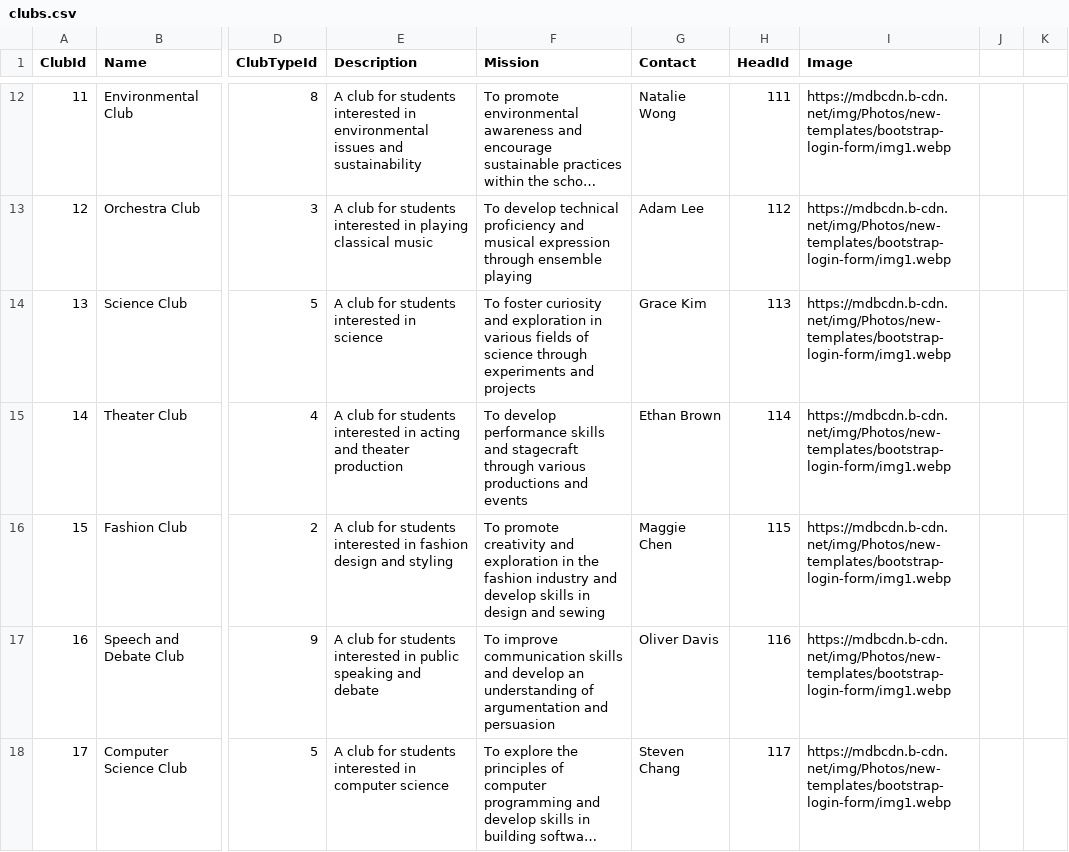
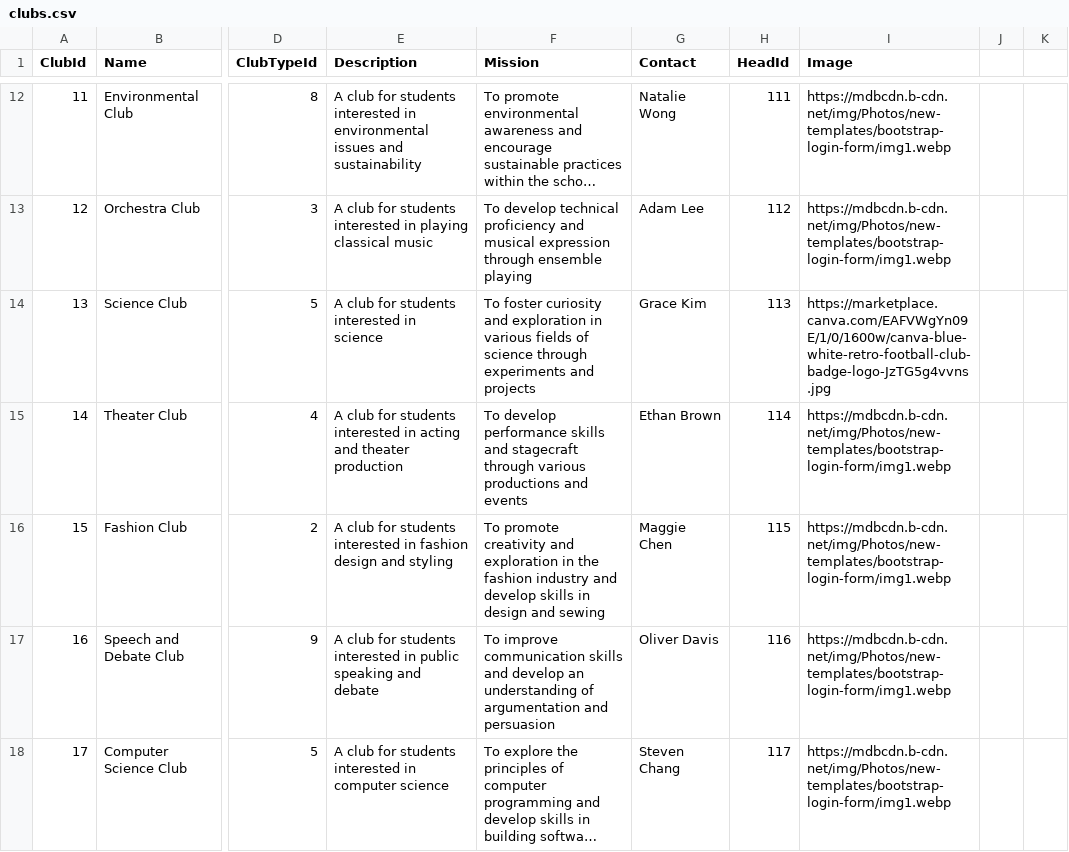
Before and after one commit to yerkebayev/Milestone-Demo, a CSV file: target/classes/data/clubs.csv, drawn as a sheet; only a part is shown, gaps mark what is left out; long unchanged cells end in …; the diff covers the shown part only; the diff names each change by its address in the sheet, - before the commit and + after, or states it on an @@ line.

```diff
--- a/target/classes/data/clubs.csv
+++ b/target/classes/data/clubs.csv
-I14 (Image): https://mdbcdn.b-cdn.net/img/Photos/new-templates/bootstrap-login-form/img1.webp
+I14 (Image): https://marketplace.canva.com/EAFVWgYn09E/1/0/1600w/canva-blue-white-retro-football-club-badge-logo-JzTG5g4vvns.jpg
```
Also changed, not shown: 9 edited cells elsewhere in this file, 4 other files.
